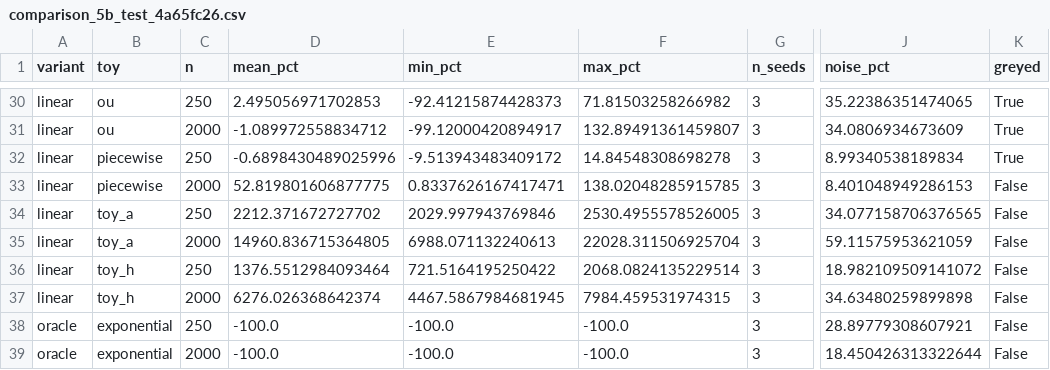
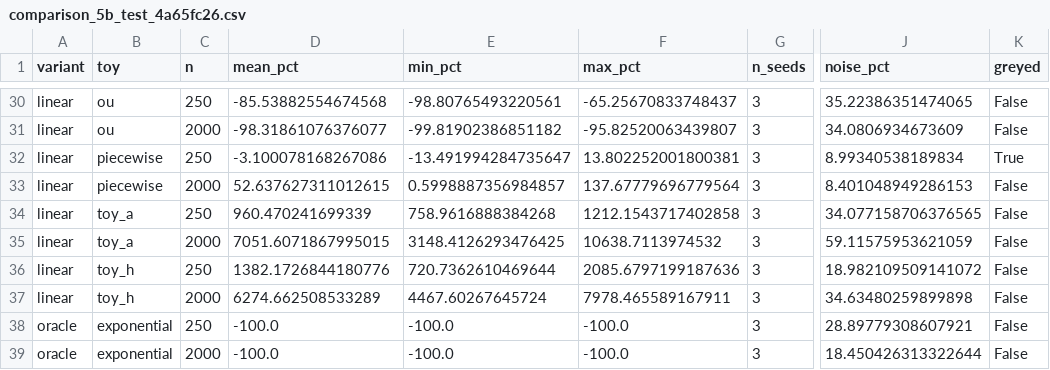
Before and after one commit to farhanferoz/automl, a CSV file: results/probreg/reports/5b/comparison_5b_test_4a65fc26.csv, drawn as a sheet; only a part is shown, gaps mark what is left out; the diff covers the shown part only; the diff names each change by its address in the sheet, - before the commit and + after, or states it on an @@ line.

```diff
--- a/results/probreg/reports/5b/comparison_5b_test_4a65fc26.csv
+++ b/results/probreg/reports/5b/comparison_5b_test_4a65fc26.csv
-D30 (mean_pct): 2.495056971702853
+D30 (mean_pct): -85.53882554674568
-E30 (min_pct): -92.41215874428373
+E30 (min_pct): -98.80765493220561
-F30 (max_pct): 71.81503258266982
+F30 (max_pct): -65.25670833748437
-K30:K31 (greyed): True
+K30:K31 (greyed): False
-D31 (mean_pct): -1.089972558834712
+D31 (mean_pct): -98.31861076376077
-E31 (min_pct): -99.12000420894917
+E31 (min_pct): -99.81902386851182
-F31 (max_pct): 132.89491361459807
+F31 (max_pct): -95.82520063439807
-D32 (mean_pct): -0.6898430489025996
+D32 (mean_pct): -3.100078168267086
-E32 (min_pct): -9.513943483409172
+E32 (min_pct): -13.491994284735647
-F32 (max_pct): 14.84548308698278
+F32 (max_pct): 13.802252001800381
-D33 (mean_pct): 52.819801606877775
+D33 (mean_pct): 52.637627311012615
-E33 (min_pct): 0.8337626167417471
+E33 (min_pct): 0.5998887356984857
-F33 (max_pct): 138.02048285915785
+F33 (max_pct): 137.67779696779564
-D34 (mean_pct): 2212.371672727702
+D34 (mean_pct): 960.470241699339
-E34 (min_pct): 2029.997943769846
+E34 (min_pct): 758.9616888384268
-F34 (max_pct): 2530.4955578526005
+F34 (max_pct): 1212.1543717402858
-D35 (mean_pct): 14960.836715364805
+D35 (mean_pct): 7051.6071867995015
-E35 (min_pct): 6988.071132240613
+E35 (min_pct): 3148.4126293476425
-F35 (max_pct): 22028.311506925704
+F35 (max_pct): 10638.7113974532
-D36 (mean_pct): 1376.5512984093464
+D36 (mean_pct): 1382.1726844180776
-E36 (min_pct): 721.5164195250422
+E36 (min_pct): 720.7362610469644
-F36 (max_pct): 2068.0824135229514
+F36 (max_pct): 2085.6797199187636
-D37 (mean_pct): 6276.026368642374
+D37 (mean_pct): 6274.662508533289
-E37 (min_pct): 4467.5867984681945
+E37 (min_pct): 4467.60267645724
-F37 (max_pct): 7984.459531974315
+F37 (max_pct): 7978.465589167911
```
Also changed, not shown: 30 edited cells elsewhere in this file, 56 other files.
